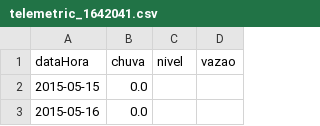
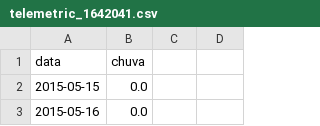
Before and after one commit to wasf84/pgmc-mestrado, a CSV file: dissertacao/bacia_jequitinhonha/estacoes_medio/planilhas_ajustadas/telemetric_1642041.csv, drawn as a sheet; only a part is shown; removed rows and columns are numbered as before the commit, all else as after; the diff names each change by its address in the sheet, - before the commit and + after, or states it on an @@ line.

Commit message:
dados para o MEDIO JEQUITINHONHA jah estao prontos para iniciar o treinamento na Rede Neural.

```diff
--- a/dissertacao/bacia_jequitinhonha/estacoes_medio/planilhas_ajustadas/telemetric_1642041.csv
+++ b/dissertacao/bacia_jequitinhonha/estacoes_medio/planilhas_ajustadas/telemetric_1642041.csv
-row 1: dataHora | chuva | nivel | vazao
+row 1: data | chuva
```
Also changed, not shown: dissertacao/bacia_jequitinhonha/estacoes_baixo/planilhas_ajustadas/telemetric_54790000.csv, dissertacao/bacia_jequitinhonha/estacoes_medio/planilhas_ajustadas/principal_vazao_54195000.csv, 14 other files.
